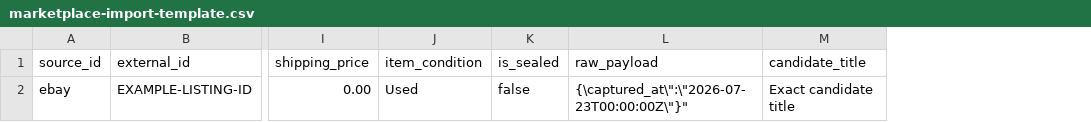
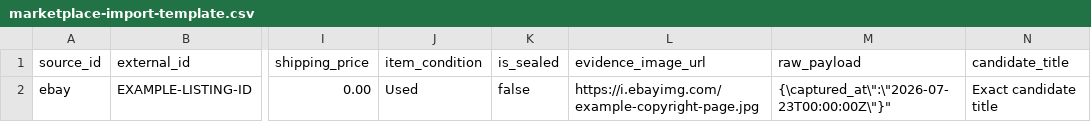
Before and after one commit to Ls4g/Rar-index, a CSV file: docs/marketplace-import-template.csv, drawn as a sheet; only a part is shown, gaps mark what is left out; the diff names each change by its address in the sheet, - before the commit and + after, or states it on an @@ line.

Commit message:
Add copyright-page evidence references

```diff
--- a/docs/marketplace-import-template.csv
+++ b/docs/marketplace-import-template.csv
+column L (evidence_image_url), row 2: https://i.ebayimg.com/example-copyright-page.jpg
```
Also changed, not shown: public/templates/marketplace-price-import-v1.csv, 5 other files.
